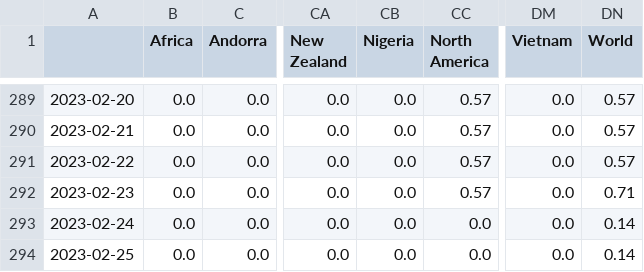
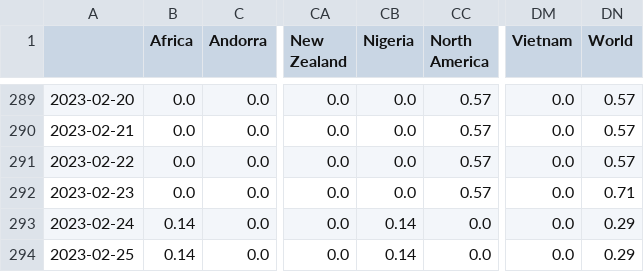
Before and after one commit to NNroc/MpoxPredict, a CSV file: mpox/mpox_data/mpox_global_new_deaths.csv, drawn as a sheet; only a part is shown, gaps mark what is left out; the diff names each change by its address in the sheet, - before the commit and + after, or states it on an @@ line.

```diff
--- a/mpox/mpox_data/mpox_global_new_deaths.csv
+++ b/mpox/mpox_data/mpox_global_new_deaths.csv
-B293:B294 (Africa): 0.0
+B293:B294 (Africa): 0.14
-CB293:CB294 (Nigeria): 0.0
+CB293:CB294 (Nigeria): 0.14
-DN293:DN294 (World): 0.14
+DN293:DN294 (World): 0.29
```
Also changed, not shown: mpox/mpox_data/mpox_global_actual_cases_week.csv, mpox/mpox_data/mpox_global_new_cases.csv, 6 other files.
